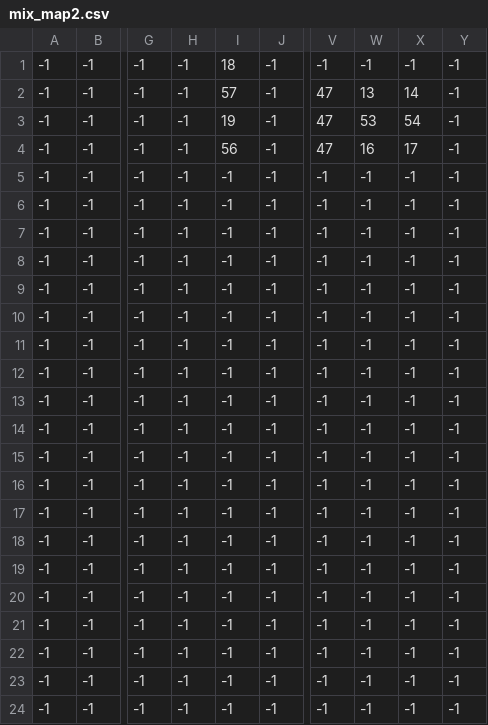
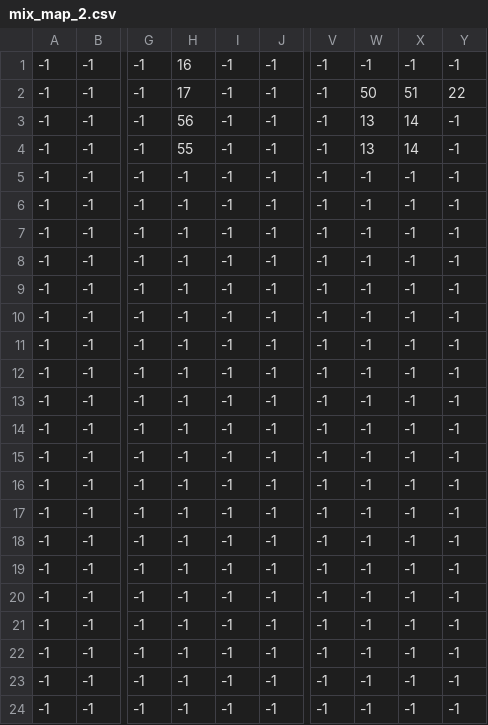
Before and after one commit to sanotk/Project_TK, a CSV file: android/assets/mix_map_2.csv (was android/assets/mix_map2.csv), drawn as a sheet; only a part is shown, gaps mark what is left out; the diff names each change by its address in the sheet, - before the commit and + after, or states it on an @@ line.

```diff
--- a/android/assets/mix_map2.csv
+++ b/android/assets/mix_map_2.csv
-H1: -1
+H1: 16
-I1: 18
+I1: -1
-H2: -1
+H2: 17
-I2: 57
+I2: -1
-V2:V4: 47
+V2:V4: -1
-W2: 13
+W2: 50
-X2: 14
+X2: 51
-Y2: -1
+Y2: 22
-H3: -1
+H3: 56
-I3: 19
+I3: -1
-W3: 53
+W3: 13
-X3: 54
+X3: 14
-H4: -1
+H4: 55
-I4: 56
+I4: -1
-W4: 16
+W4: 13
-X4: 17
+X4: 14
```
Also changed, not shown: 4 other files.
